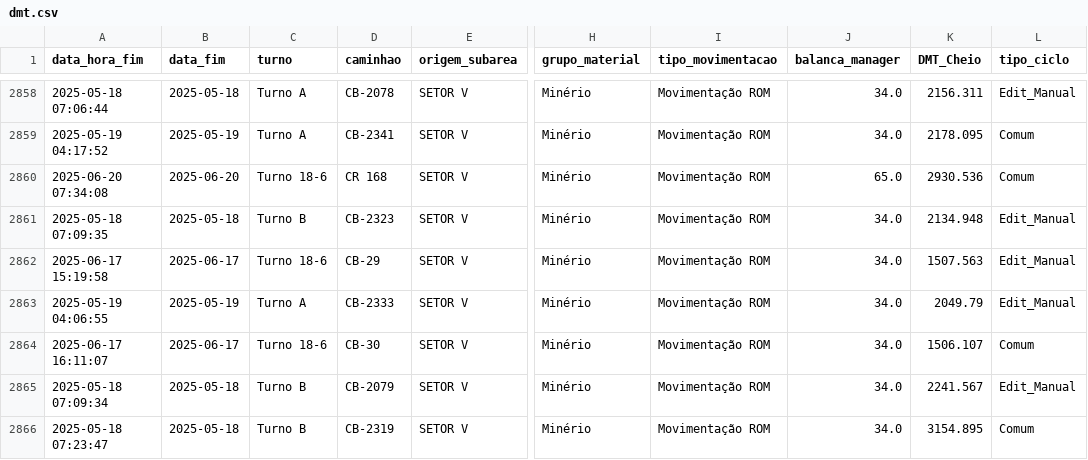
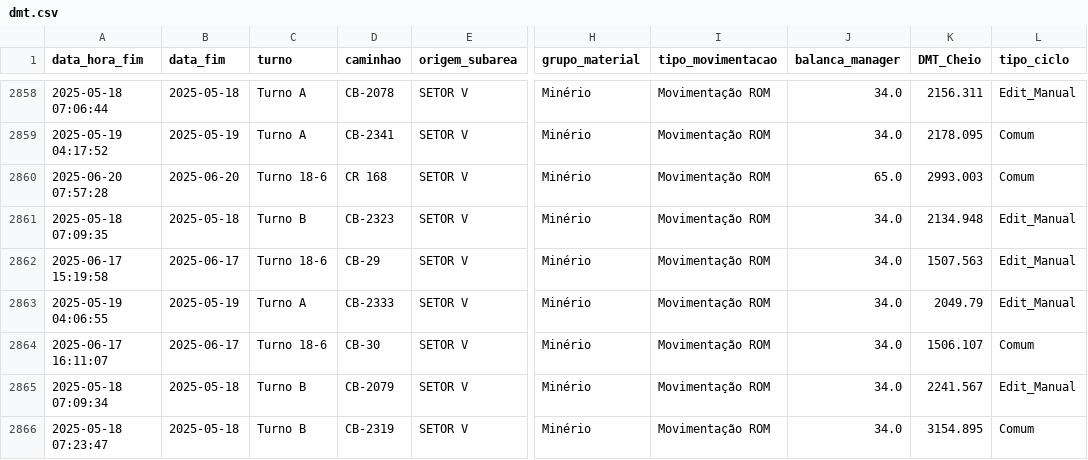
Before and after one commit to eduardosoros/app_controle_dmt, a CSV file: dados/dmt.csv, drawn as a sheet; only a part is shown, gaps mark what is left out; the diff names each change by its address in the sheet, - before the commit and + after, or states it on an @@ line.

Commit message:
Atualização automática via DSN de Usuário

```diff
--- a/dados/dmt.csv
+++ b/dados/dmt.csv
-A2860 (data_hora_fim): 2025-06-20 07:34:08
+A2860 (data_hora_fim): 2025-06-20 07:57:28
-K2860 (DMT_Cheio): 2930.536
+K2860 (DMT_Cheio): 2993.003
```
